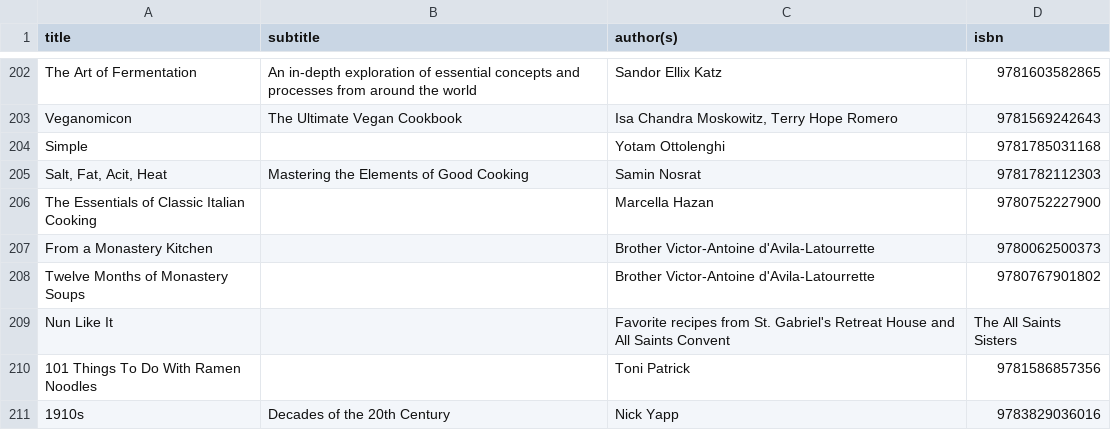
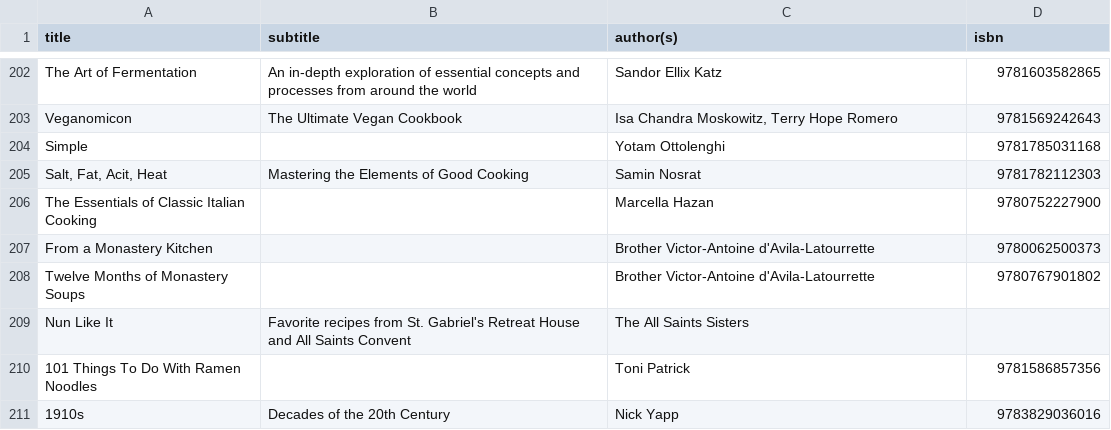
Before and after one commit to emgrasmeder/library, a TSV file: db.tsv, drawn as a sheet; only a part is shown, gaps mark what is left out.

Commit message:
Update db.tsv

```diff
--- a/db.tsv
+++ b/db.tsv
@@ -208,3 +208,3 @@ From a Monastery Kitchen		Brother Victor-Antoine d'Avila-Latourrette	97800625003
 Twelve Months of Monastery Soups		Brother Victor-Antoine d'Avila-Latourrette	9780767901802
-Nun Like It		Favorite recipes from St. Gabriel's Retreat House and All Saints Convent	The All Saints Sisters				
+Nun Like It	Favorite recipes from St. Gabriel's Retreat House and All Saints Convent	The All Saints Sisters	
 101 Things To Do With Ramen Noodles		Toni Patrick	9781586857356
```
